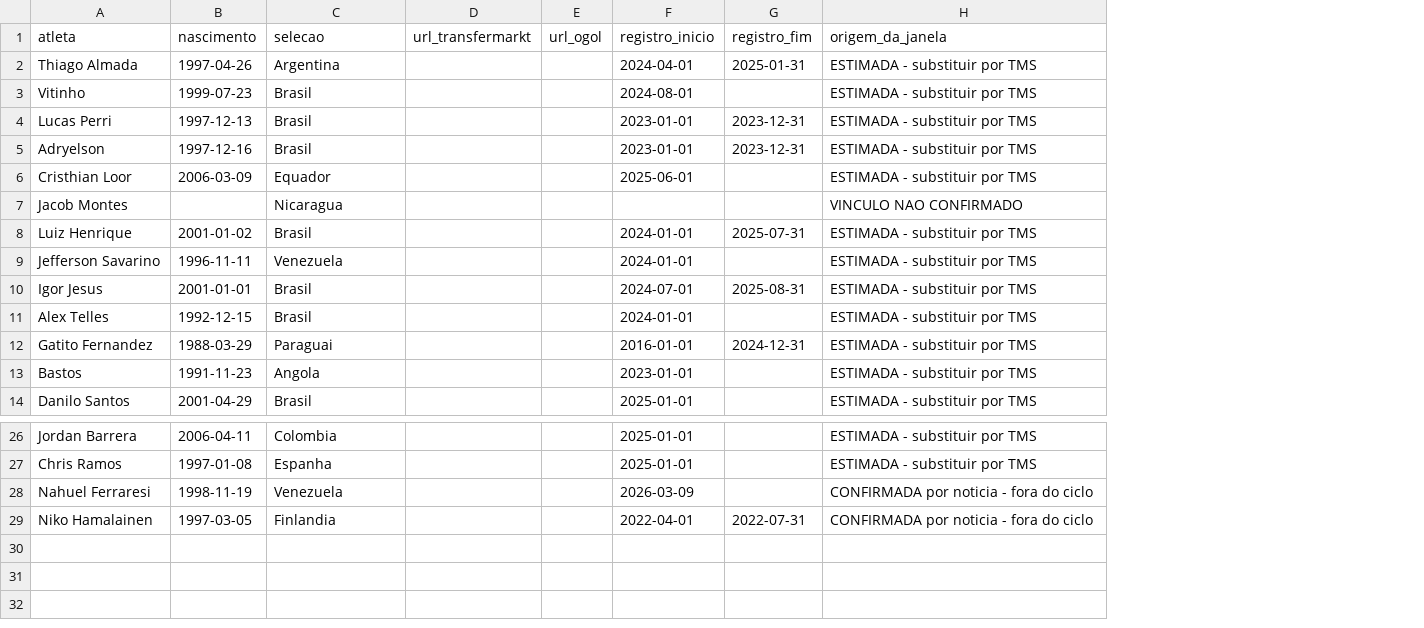
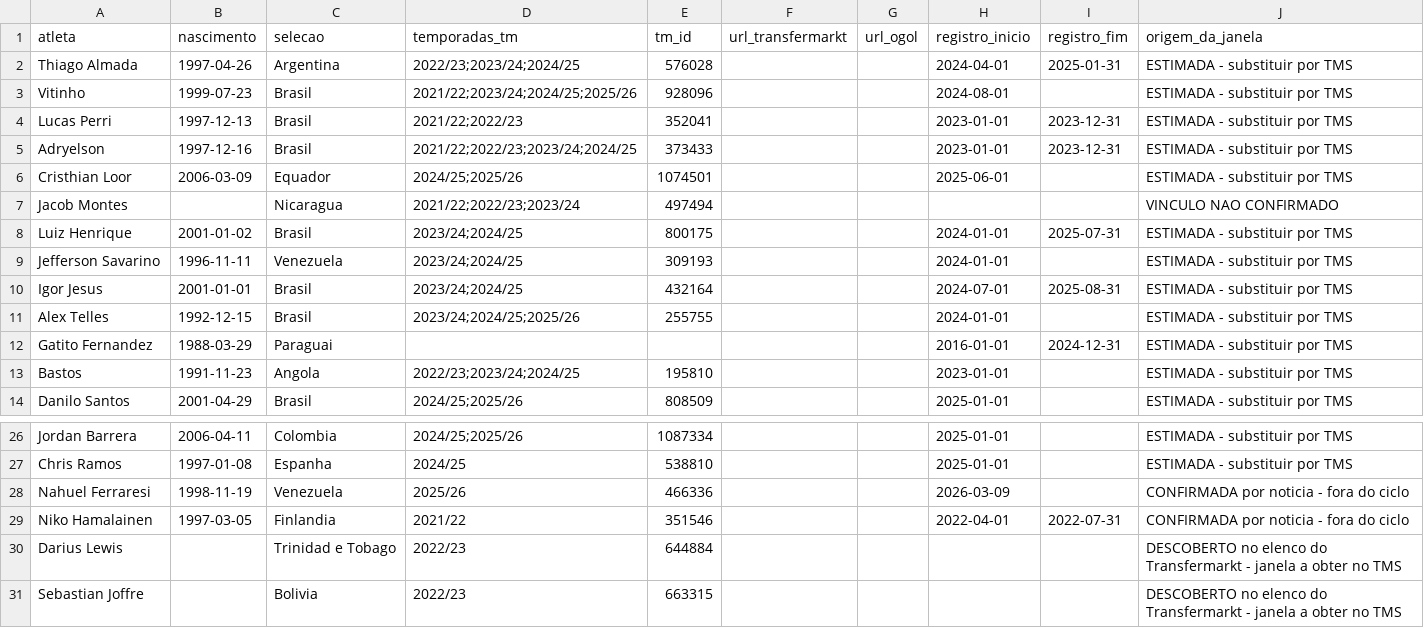
Before and after one commit to henriquesimoessilva3-png/Portal-Botafogo, a CSV file: atletas.csv, drawn as a sheet; only a part is shown, gaps mark what is left out; the diff names each change by its address in the sheet, - before the commit and + after, or states it on an @@ line.

```diff
--- a/atletas.csv
+++ b/atletas.csv
+column D (temporadas_tm), rows 2-14: 2022/23;2023/24;2024/25 | 2021/22;2023/24;2024/25;2025/26 | 2021/22;2022/23 | 2021/22;2022/23;2023/24;2024/25 | 2024/25;2025/26 | 2021/22;2022/23;2023/24 | 2023/24;2024/25 | 2023/24;2024/25 | 2023/24;2024/25 | 2023/24;2024/25;2025/26 |  | 2022/23;2023/24;2024/25 | 2024/25;2025/26; rows 26-29: 2024/25;2025/26 | 2024/25 | 2025/26 | 2021/22
+column E (tm_id), rows 2-14: 576028 | 928096 | 352041 | 373433 | 1074501 | 497494 | 800175 | 309193 | 432164 | 255755 |  | 195810 | 808509; rows 26-29: 1087334 | 538810 | 466336 | 351546
+row 30: Darius Lewis |  | Trinidad e Tobago | 2022/23 | 644884 |  |  |  |  | DESCOBERTO no elenco do Transfermarkt - janela a obter no TMS
+row 31: Sebastian Joffre |  | Bolivia | 2022/23 | 663315 |  |  |  |  | DESCOBERTO no elenco do Transfermarkt - janela a obter no TMS
```
Also changed, not shown: dados/checagem_aritmetica.csv, dados/relacoes.csv, 13 other files.
